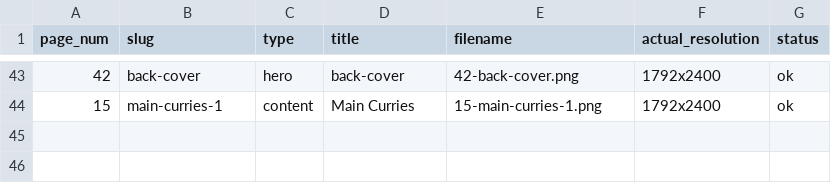
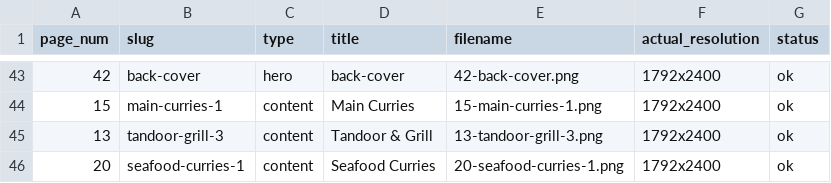
Before and after one commit to wright-x/intunnelconsulting.github.io, a CSV file: theater-menu-photography/pages_output/manifest_pages.csv, drawn as a sheet; only a part is shown, gaps mark what is left out.

```diff
--- a/theater-menu-photography/pages_output/manifest_pages.csv
+++ b/theater-menu-photography/pages_output/manifest_pages.csv
@@ -44 +44,3 @@ page_num,slug,type,title,filename,actual_resolution,status
 15,main-curries-1,content,Main Curries,15-main-curries-1.png,1792x2400,ok
+13,tandoor-grill-3,content,Tandoor & Grill,13-tandoor-grill-3.png,1792x2400,ok
+20,seafood-curries-1,content,Seafood Curries,20-seafood-curries-1.png,1792x2400,ok
```
Also changed, not shown: theater-menu-photography/output/manifest.csv, 6 other files.
